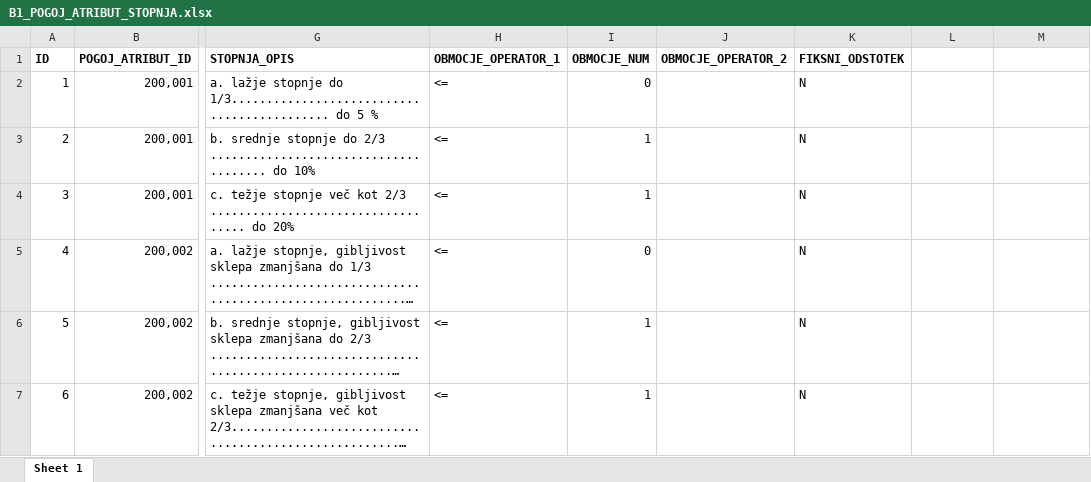
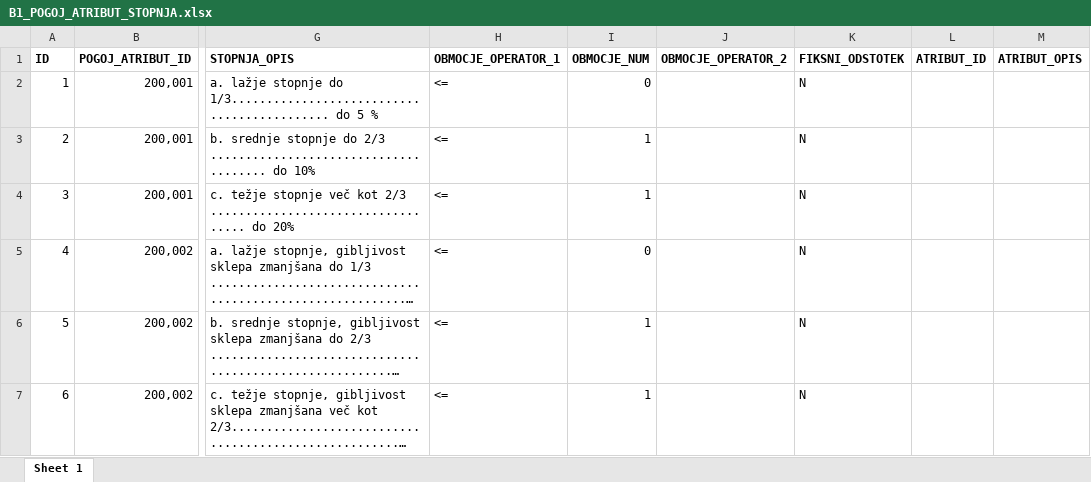
Before and after one commit to gabrielribarski-ai/moj-blazor-playground, an Excel workbook: Data_Tables/B1_POGOJ_ATRIBUT_STOPNJA.xlsx, sheet Sheet 1, drawn as a sheet; only a part is shown, gaps mark what is left out; long unchanged cells end in …; values as stored, in another font and other column widths than the file's, no borders; the diff names each change by its address in the sheet, - before the commit and + after, or states it on an @@ line.

```diff
--- a/Data_Tables/B1_POGOJ_ATRIBUT_STOPNJA.xlsx (sheet Sheet 1)
+++ b/Data_Tables/B1_POGOJ_ATRIBUT_STOPNJA.xlsx (sheet Sheet 1)
-L1: (empty)
+L1: ATRIBUT_ID
-M1: (empty)
+M1: ATRIBUT_OPIS
```
Also changed, not shown: Data_Tables/B1_POGOJ_ATRIBUT.xlsx, 12 other files.
